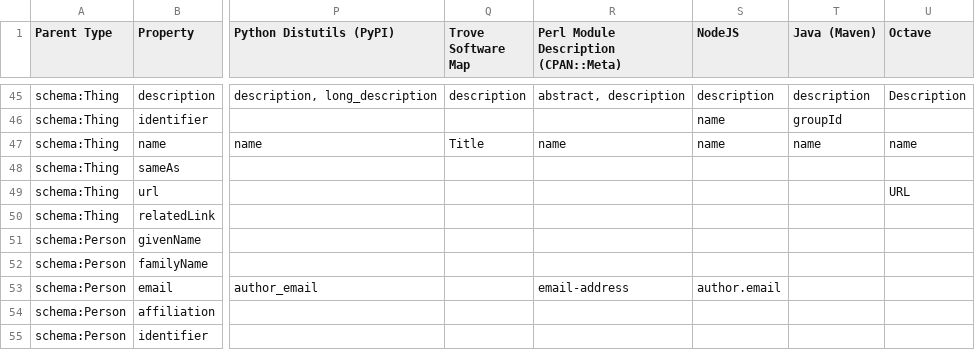
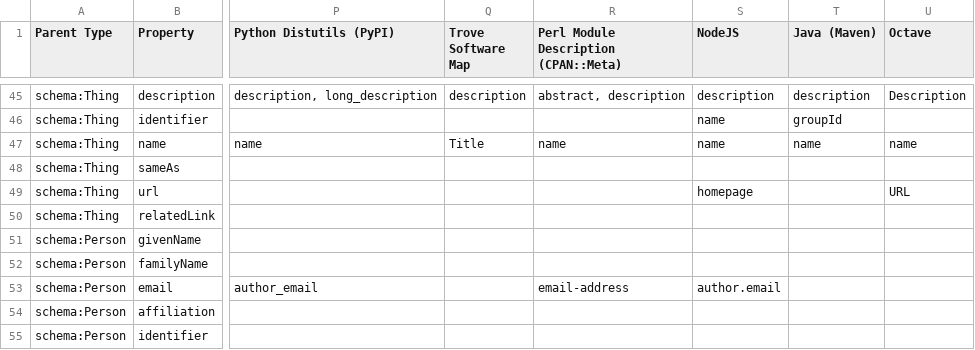
Before and after one commit to codemeta/codemeta, a CSV file: crosswalk.csv, drawn as a sheet; only a part is shown, gaps mark what is left out; the diff names each change by its address in the sheet, - before the commit and + after, or states it on an @@ line.

Commit message:
added homepage as url to Node.js in crosswalk table

```diff
--- a/crosswalk.csv
+++ b/crosswalk.csv
-S49 (NodeJS): (empty)
+S49 (NodeJS): homepage
```
